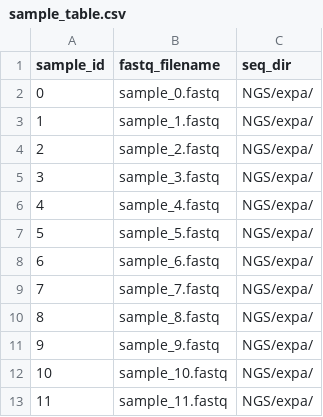
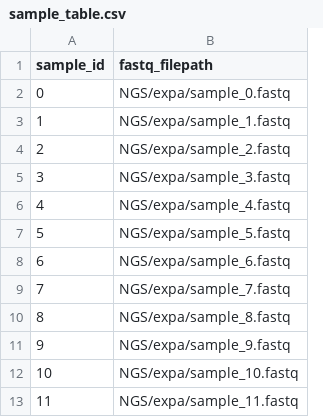
Before and after one commit to matsengrp/phip-flow, a CSV file: sim-example/sample_table.csv, drawn as a sheet; removed rows and columns are numbered as before the commit, all else as after; the diff names each change by its address in the sheet, - before the commit and + after, or states it on an @@ line.

Commit message:
34 merge seq dir fastq req (#39)
* closes #34

```diff
--- a/sim-example/sample_table.csv
+++ b/sim-example/sample_table.csv
-column B (fastq_filename), rows 2-13: sample_0.fastq | sample_1.fastq | sample_2.fastq | sample_3.fastq | sample_4.fastq | sample_5.fastq | sample_6.fastq | sample_7.fastq | sample_8.fastq | sample_9.fastq | sample_10.fastq | sample_11.fastq
-column C (seq_dir), rows 2-13: all NGS/expa/
+column B (fastq_filepath), rows 2-13: NGS/expa/sample_0.fastq | NGS/expa/sample_1.fastq | NGS/expa/sample_2.fastq | NGS/expa/sample_3.fastq | NGS/expa/sample_4.fastq | NGS/expa/sample_5.fastq | NGS/expa/sample_6.fastq | NGS/expa/sample_7.fastq | NGS/expa/sample_8.fastq | NGS/expa/sample_9.fastq | NGS/expa/sample_10.fastq | NGS/expa/sample_11.fastq
```
Also changed, not shown: 5 other files.
